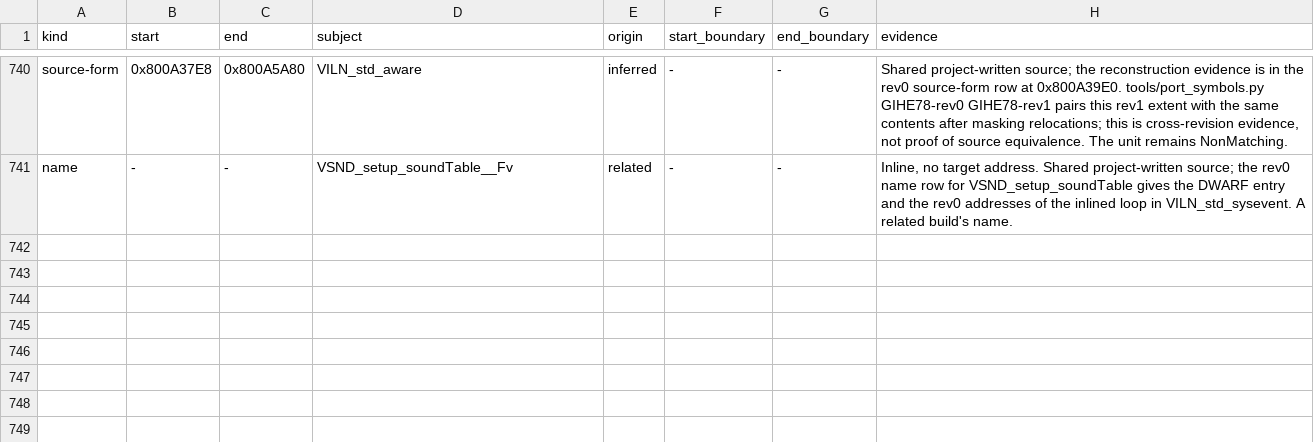
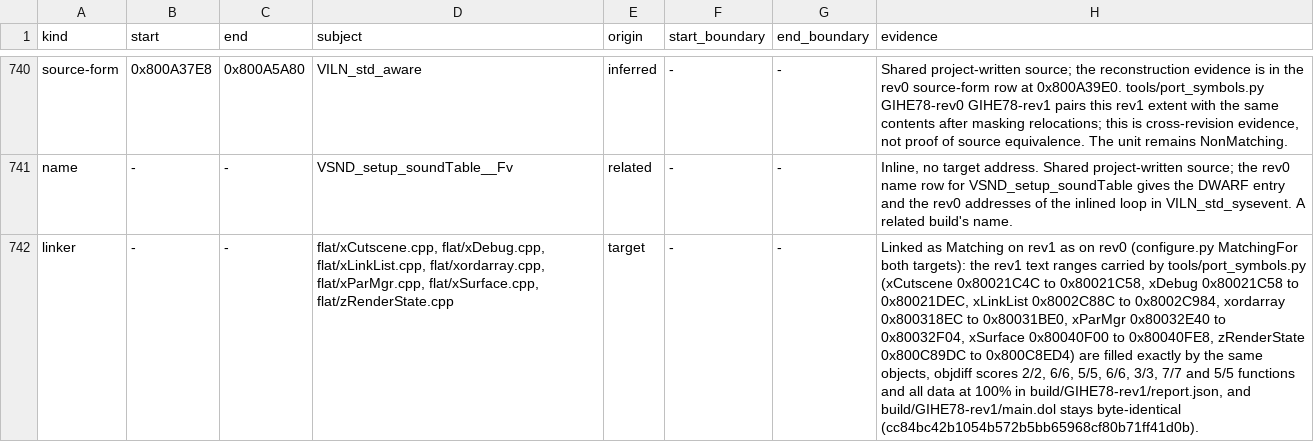
Before and after one commit to mitsevox/n100f, a TSV file: config/GIHE78-rev1/evidence.tsv, drawn as a sheet; only a part is shown, gaps mark what is left out; the diff names each change by its address in the sheet, - before the commit and + after, or states it on an @@ line.

```diff
--- a/config/GIHE78-rev1/evidence.tsv
+++ b/config/GIHE78-rev1/evidence.tsv
+row 742: linker | - | - | flat/xCutscene.cpp, flat/xDebug.cpp, flat/xLinkList.cpp, flat/xordarray.cpp, flat/xParMgr.cpp, flat/xSurface.cpp, flat/zRenderState.cpp | target | - | - | Linked as Matching on rev1 as on rev0 (configure.py MatchingFor both targets): the rev1 text ranges carried by tools/port_symbols.py (xCutscene 0x80021C4C to 0x80021C58, xDebug 0x80021C58 to 0x80021DEC, xLinkList 0x8002C88C to 0x8002C984, xordarray 0x800318EC to 0x80031BE0, xParMgr 0x80032E40 to 0x80032F04, xSurface 0x80040F00 to 0x80040FE8, zRenderState 0x800C89DC to 0x800C8ED4) are filled exactly by the same objects, objdiff scores 2/2, 6/6, 5/5, 6/6, 3/3, 7/7 and 5/5 functions and all data at 100% in build/GIHE78-rev1/report.json, and build/GIHE78-rev1/main.dol stays byte-identical (cc84bc42b1054b572b5bb65968cf80b71ff41d0b).
```
Also changed, not shown: 12 other files.
